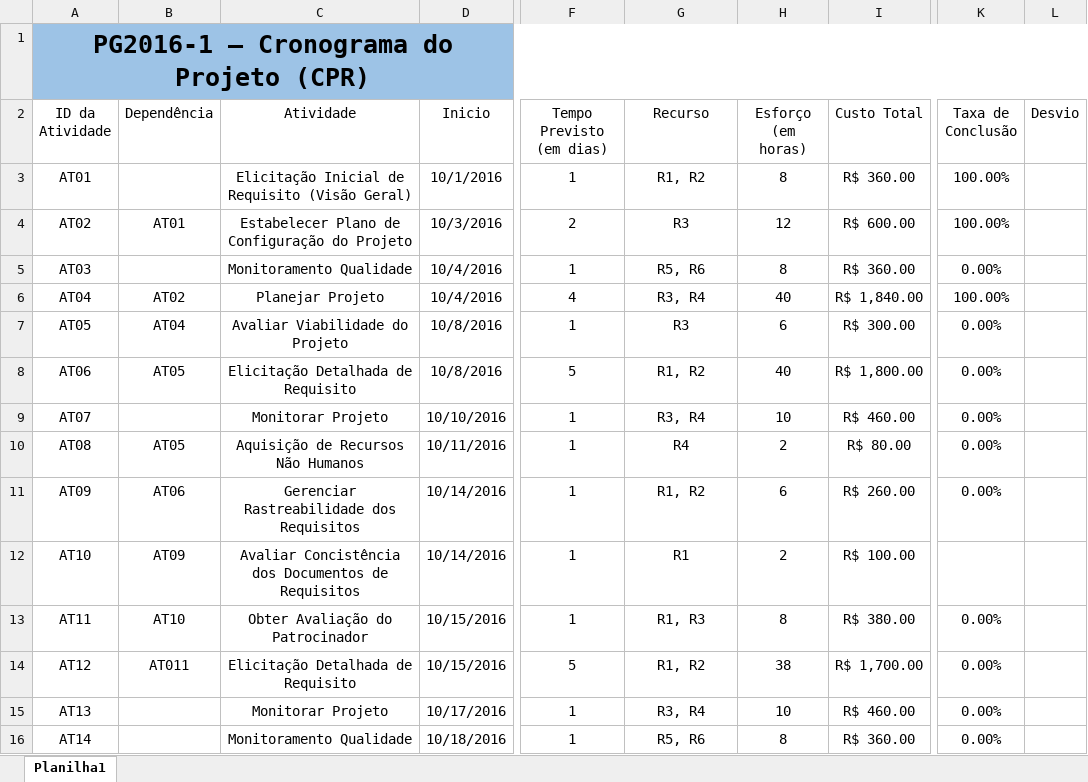
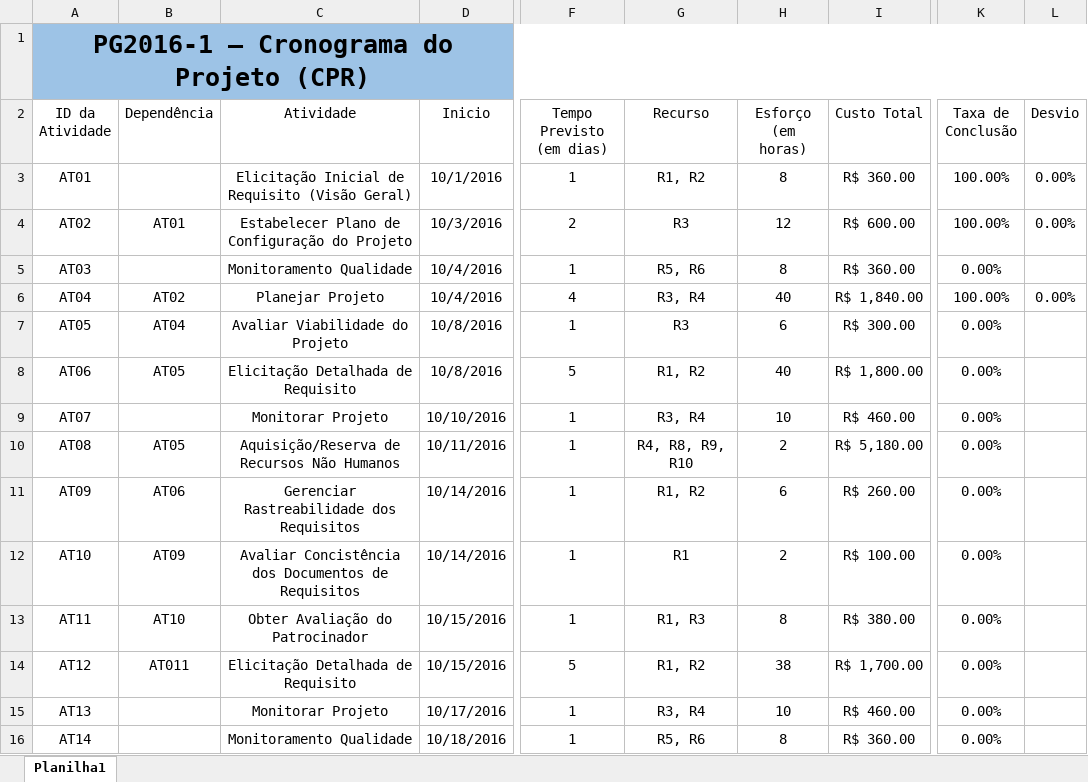
Before and after one commit to matheuspiment/PSW, an Excel workbook: Projeto/GPR/PG2016-1-CDP.xlsx, sheet Planilha1, drawn as a sheet; only a part is shown, gaps mark what is left out; values as stored, in another font and other column widths than the file's, no borders; table styles not drawn; the diff covers the shown part only; the diff names each change by its address in the sheet, - before the commit and + after, or states it on an @@ line.

```diff
--- a/Projeto/GPR/PG2016-1-CDP.xlsx (sheet Planilha1)
+++ b/Projeto/GPR/PG2016-1-CDP.xlsx (sheet Planilha1)
-L3:L4 (Desvio): (empty)
+L3:L4 (Desvio): 0.00%
-L6 (Desvio): (empty)
+L6 (Desvio): 0.00%
-C10 (Atividade): Aquisição de Recursos Não Humanos
+C10 (Atividade): Aquisição/Reserva de Recursos Não Humanos
-G10 (Recurso): R4
+G10 (Recurso): R4, R8, R9, R10
-I10 (Custo Total): R$ 80.00
+I10 (Custo Total): R$ 5,180.00
-K12 (Taxa de Conclusão): (empty)
+K12 (Taxa de Conclusão): 0.00%
```
Also changed, not shown: 1 added row, 19 edited cells, cell formats and merged cells elsewhere in this sheet.
